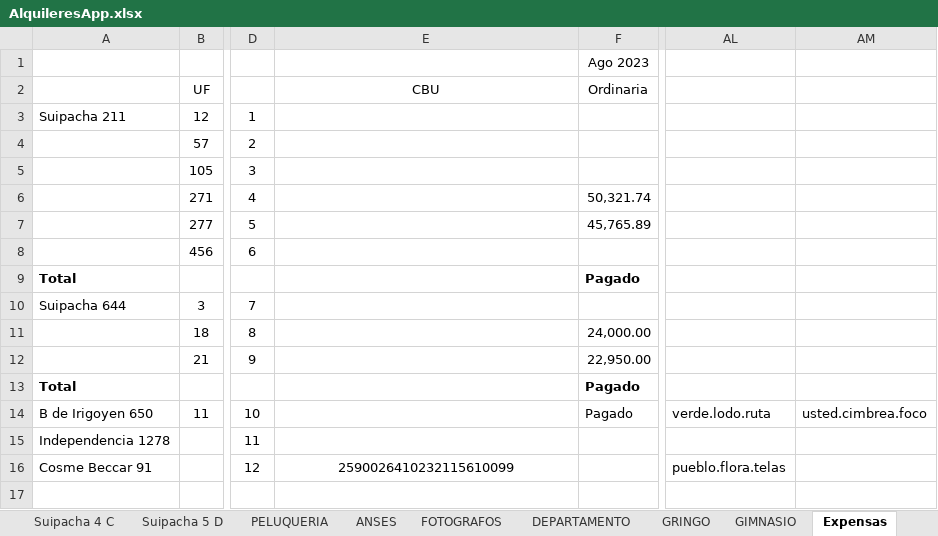
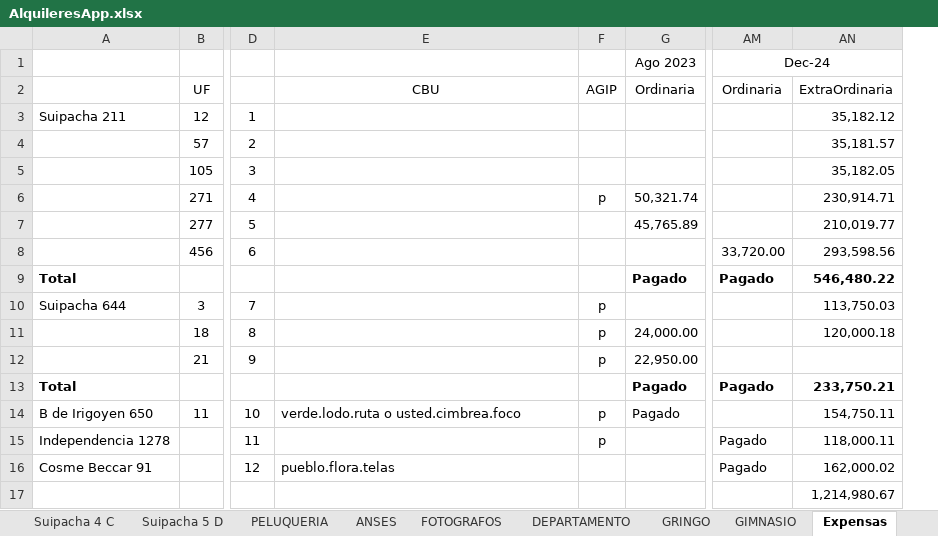
Before and after one commit to SELF-msselve/Personal, an Excel workbook: PagoExpensas/AlquileresApp.xlsx, sheet Expensas, drawn as a sheet; only a part is shown, gaps mark what is left out; values as stored, in another font and other column widths than the file's, no borders; removed rows and columns are numbered as before the commit, all else as after; the diff names each change by its address in the sheet, - before the commit and + after, or states it on an @@ line.

```diff
--- a/PagoExpensas/AlquileresApp.xlsx (sheet Expensas)
+++ b/PagoExpensas/AlquileresApp.xlsx (sheet Expensas)
+column F, rows 2-15: AGIP |  |  |  | p |  |  |  | p | p | p |  | p | p
-column AL, rows 14-16: verde.lodo.ruta |  | pueblo.flora.telas
-column AM, row 14: usted.cimbrea.foco
+column AM, rows 1-16: Dec-24 | Ordinaria |  |  |  |  |  | 33,720.00 | Pagado |  |  |  | Pagado |  | Pagado | Pagado
+column AN, rows 2-17: ExtraOrdinaria | 35,182.12 | 35,181.57 | 35,182.05 | 230,914.71 | 210,019.77 | 293,598.56 | 546,480.22 | 113,750.03 | 120,000.18 |  | 233,750.21 | 154,750.11 | 118,000.11 | 162,000.02 | 1,214,980.67
-E14: (empty)
+E14: verde.lodo.ruta o usted.cimbrea.foco
-E16: 2590026410232115610099
+E16: pueblo.flora.telas
-E16 alignment: center
+E16 alignment: left
```
Also changed, not shown: sheet Sheet1, sheet Resumen, formulas that keep their value, Inversiones/Inversiones.xlsx, 23 other files.
